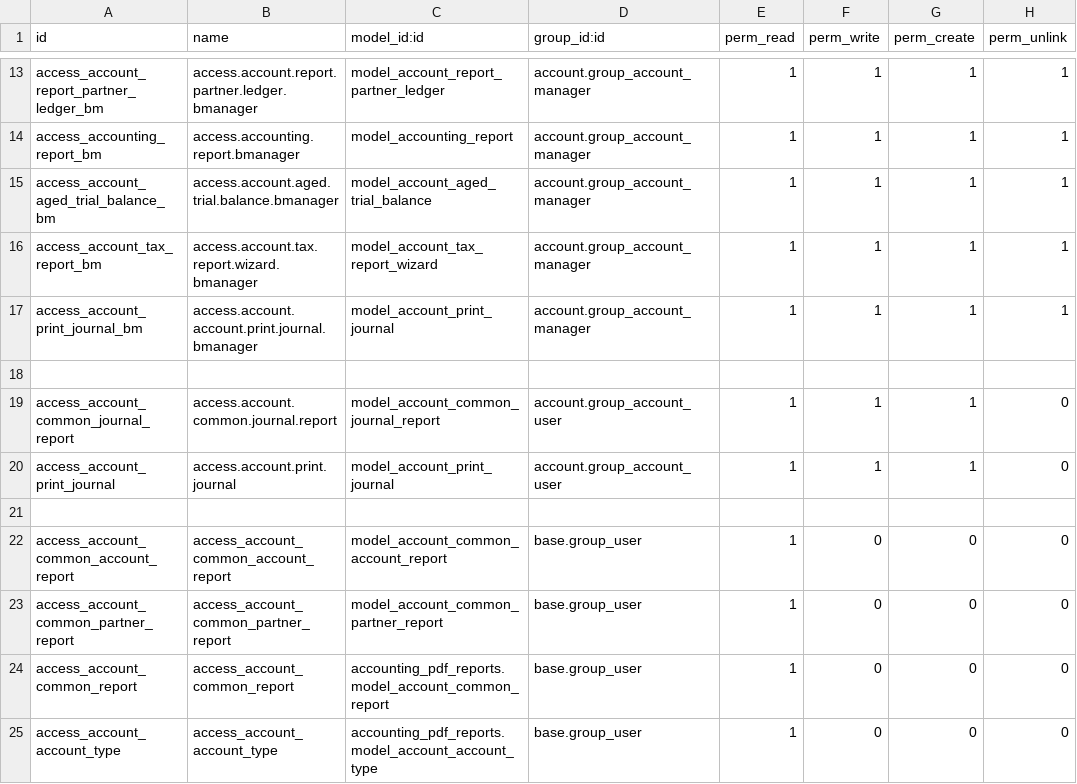
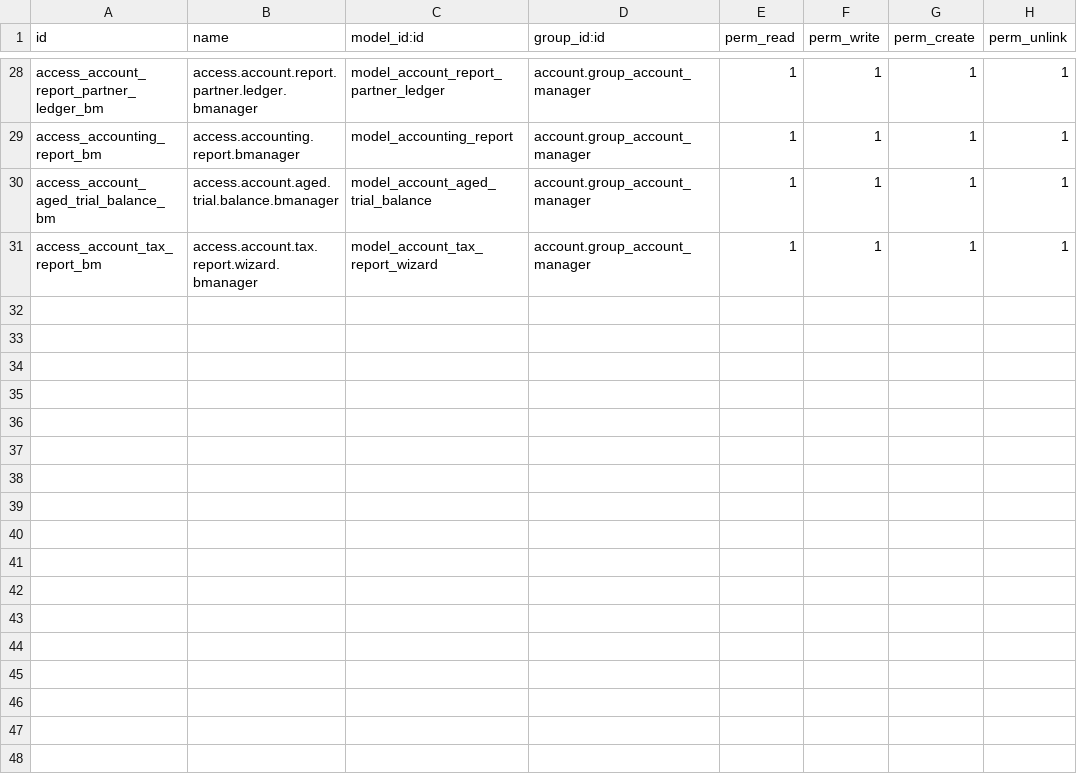
Before and after one commit to odoomates/odooapps, a CSV file: accounting_pdf_reports/security/ir.model.access.csv, drawn as a sheet; only a part is shown, gaps mark what is left out; the diff covers the shown part only.

Commit message:
[IMP] accounting_pdf_reports: reports for read-only accountants, in the report folders of the account module

```diff
--- a/accounting_pdf_reports/security/ir.model.access.csv
+++ b/accounting_pdf_reports/security/ir.model.access.csv
@@ -16,10 +31 @@ access_account_aged_trial_balance_bm,access.account.aged.trial.balance.bmanager,
 access_account_tax_report_bm,access.account.tax.report.wizard.bmanager,model_account_tax_report_wizard,account.group_account_manager,1,1,1,1
-access_account_print_journal_bm,access.account.account.print.journal.bmanager,model_account_print_journal,account.group_account_manager,1,1,1,1
-
-access_account_common_journal_report,access.account.common.journal.report,model_account_common_journal_report,account.group_account_user,1,1,1,0
-access_account_print_journal,access.account.print.journal,model_account_print_journal,account.group_account_user,1,1,1,0
-
-access_account_common_account_report,access_account_common_account_report,model_account_common_account_report,base.group_user,1,0,0,0
-access_account_common_partner_report,access_account_common_partner_report,model_account_common_partner_report,base.group_user,1,0,0,0
-access_account_common_report,access_account_common_report,accounting_pdf_reports.model_account_common_report,base.group_user,1,0,0,0
-access_account_account_type,access_account_account_type,accounting_pdf_reports.model_account_account_type,base.group_user,1,0,0,0
```
Also changed, not shown: 12 added rows and 13 edited cells elsewhere in this file, 14 other files.
